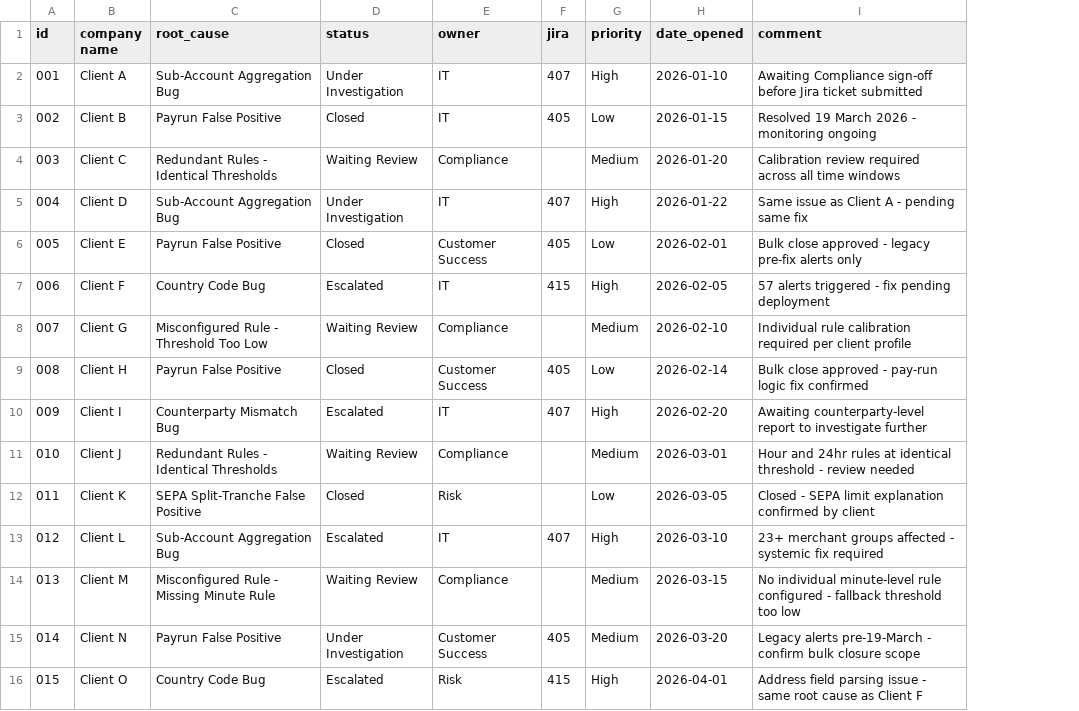
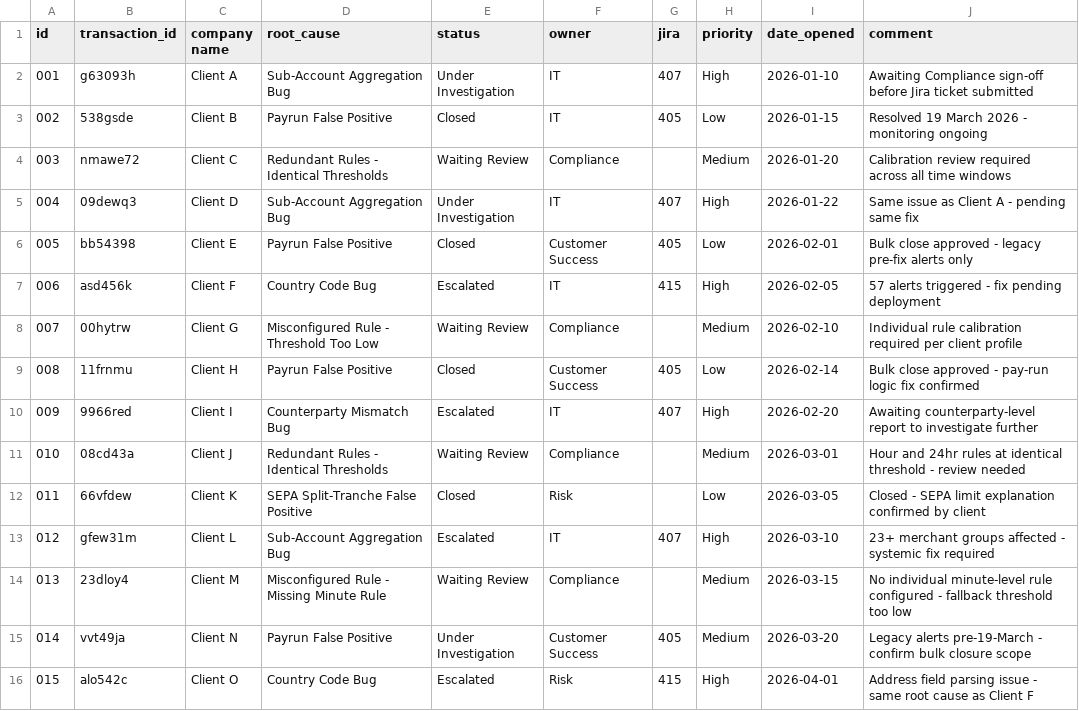
Before and after one commit to Mambixon/backlog-dashboard, a CSV file: backlog.csv, drawn as a sheet; the diff names each change by its address in the sheet, - before the commit and + after, or states it on an @@ line.

```diff
--- a/backlog.csv
+++ b/backlog.csv
+column B (transaction_id), rows 2-16: g63093h | 538gsde | nmawe72 | 09dewq3 | bb54398 | asd456k | 00hytrw | 11frnmu | 9966red | 08cd43a | 66vfdew | gfew31m | 23dloy4 | vvt49ja | alo542c
```
Also changed, not shown: 1 other file.
